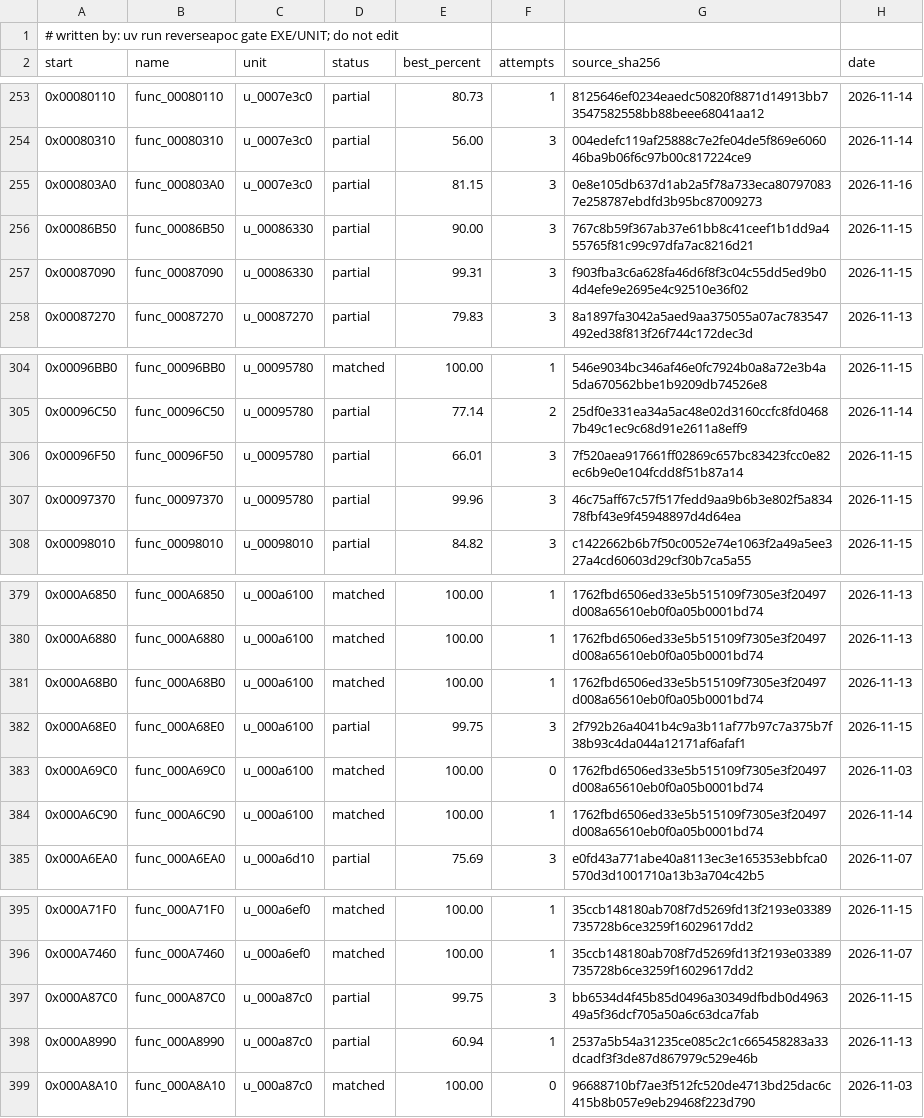
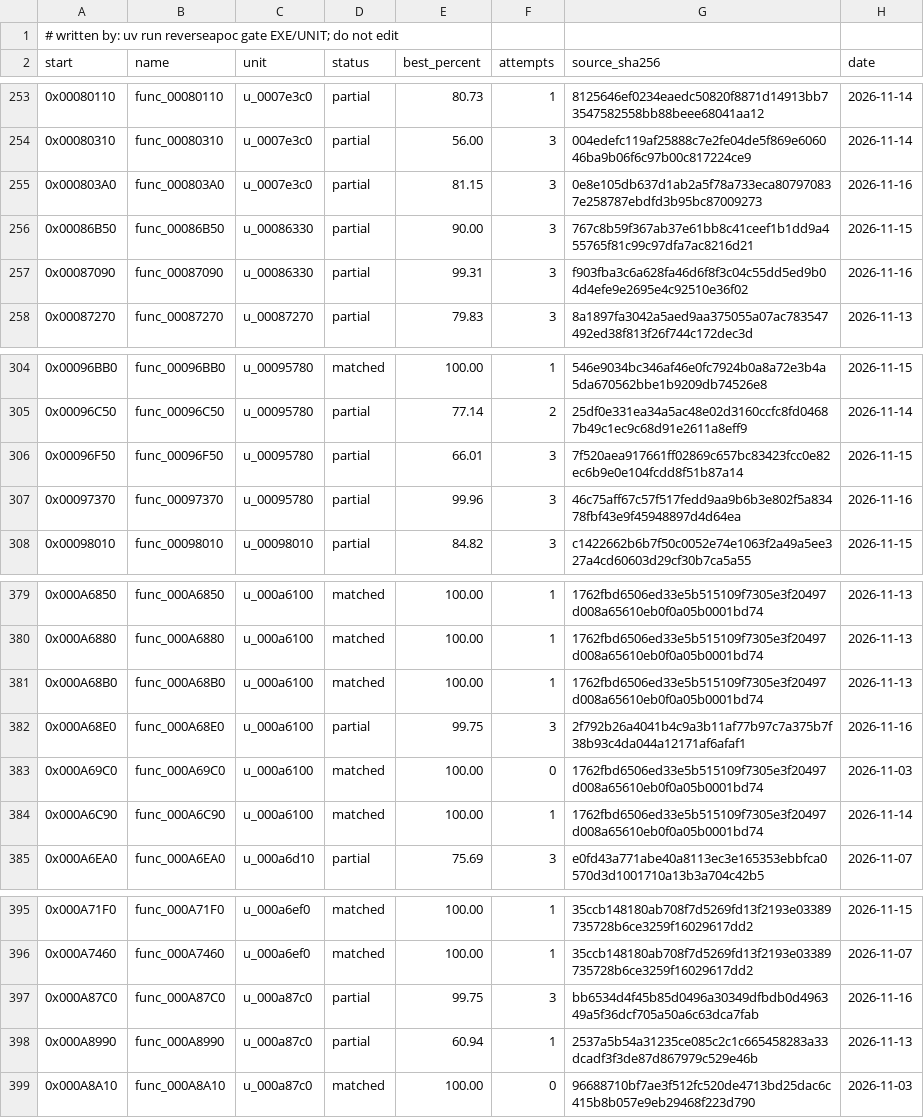
Before and after one commit to ayrtondenner/ReverseApoc, a CSV file: config/tacp/status.csv, drawn as a sheet; only a part is shown, gaps mark what is left out.

```diff
--- a/config/tacp/status.csv
+++ b/config/tacp/status.csv
@@ -256,3 +256,3 @@ start,name,unit,status,best_percent,attempts,source_sha256,date
 0x00086B50,func_00086B50,u_00086330,partial,90.00,3,767c8b59f367ab37e61bb8c41ceef1b1dd9a455765f81c99c97dfa7ac8216d21,2026-11-15
-0x00087090,func_00087090,u_00086330,partial,99.31,3,f903fba3c6a628fa46d6f8f3c04c55dd5ed9b04d4efe9e2695e4c92510e36f02,2026-11-15
+0x00087090,func_00087090,u_00086330,partial,99.31,3,f903fba3c6a628fa46d6f8f3c04c55dd5ed9b04d4efe9e2695e4c92510e36f02,2026-11-16
 0x00087270,func_00087270,u_00087270,partial,79.83,3,8a1897fa3042a5aed9aa375055a07ac783547492ed38f813f26f744c172dec3d,2026-11-13
@@ -306,3 +306,3 @@ start,name,unit,status,best_percent,attempts,source_sha256,date
 0x00096F50,func_00096F50,u_00095780,partial,66.01,3,7f520aea917661ff02869c657bc83423fcc0e82ec6b9e0e104fcdd8f51b87a14,2026-11-15
-0x00097370,func_00097370,u_00095780,partial,99.96,3,46c75aff67c57f517fedd9aa9b6b3e802f5a83478fbf43e9f45948897d4d64ea,2026-11-15
+0x00097370,func_00097370,u_00095780,partial,99.96,3,46c75aff67c57f517fedd9aa9b6b3e802f5a83478fbf43e9f45948897d4d64ea,2026-11-16
 0x00098010,func_00098010,u_00098010,partial,84.82,3,c1422662b6b7f50c0052e74e1063f2a49a5ee327a4cd60603d29cf30b7ca5a55,2026-11-15
@@ -381,3 +381,3 @@ start,name,unit,status,best_percent,attempts,source_sha256,date
 0x000A68B0,func_000A68B0,u_000a6100,matched,100.00,1,1762fbd6506ed33e5b515109f7305e3f20497d008a65610eb0f0a05b0001bd74,2026-11-13
-0x000A68E0,func_000A68E0,u_000a6100,partial,99.75,3,2f792b26a4041b4c9a3b11af77b97c7a375b7f38b93c4da044a12171af6afaf1,2026-11-15
+0x000A68E0,func_000A68E0,u_000a6100,partial,99.75,3,2f792b26a4041b4c9a3b11af77b97c7a375b7f38b93c4da044a12171af6afaf1,2026-11-16
 0x000A69C0,func_000A69C0,u_000a6100,matched,100.00,0,1762fbd6506ed33e5b515109f7305e3f20497d008a65610eb0f0a05b0001bd74,2026-11-03
@@ -396,3 +396,3 @@ start,name,unit,status,best_percent,attempts,source_sha256,date
 0x000A7460,func_000A7460,u_000a6ef0,matched,100.00,1,35ccb148180ab708f7d5269fd13f2193e03389735728b6ce3259f16029617dd2,2026-11-07
-0x000A87C0,func_000A87C0,u_000a87c0,partial,99.75,3,bb6534d4f45b85d0496a30349dfbdb0d496349a5f36dcf705a50a6c63dca7fab,2026-11-15
+0x000A87C0,func_000A87C0,u_000a87c0,partial,99.75,3,bb6534d4f45b85d0496a30349dfbdb0d496349a5f36dcf705a50a6c63dca7fab,2026-11-16
 0x000A8990,func_000A8990,u_000a87c0,partial,60.94,1,2537a5b54a31235ce085c2c1c665458283a33dcadf3f3de87d867979c529e46b,2026-11-13
```
Also changed, not shown: config/ufo2p/status.csv, 1 other file.
